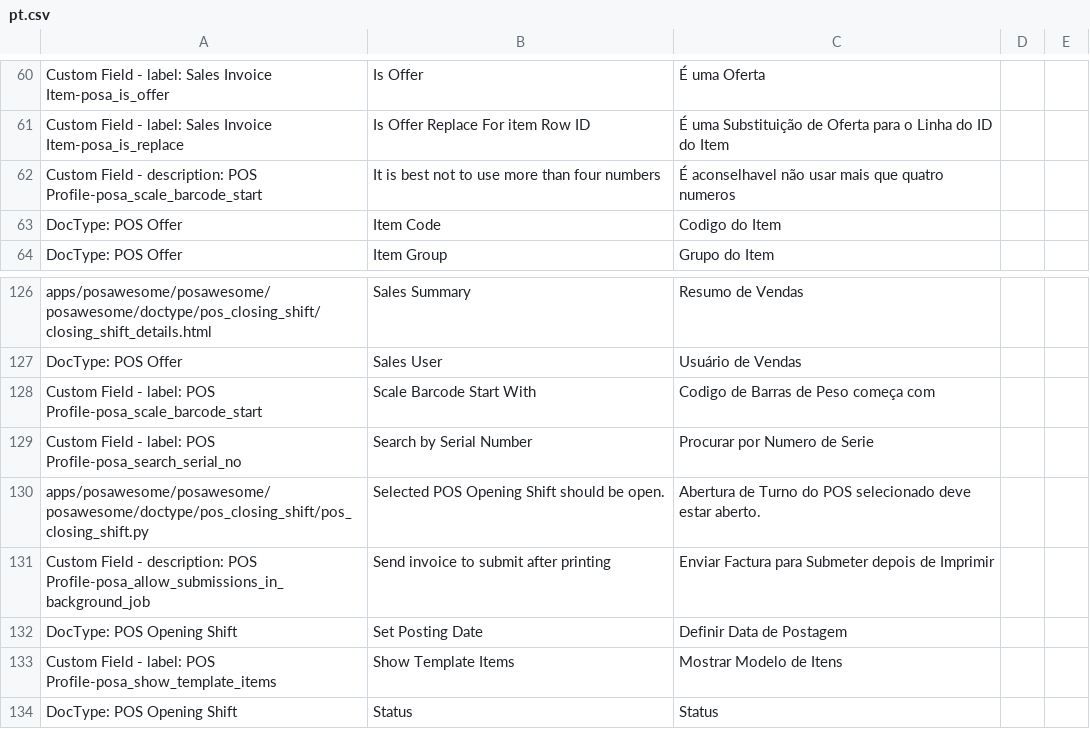
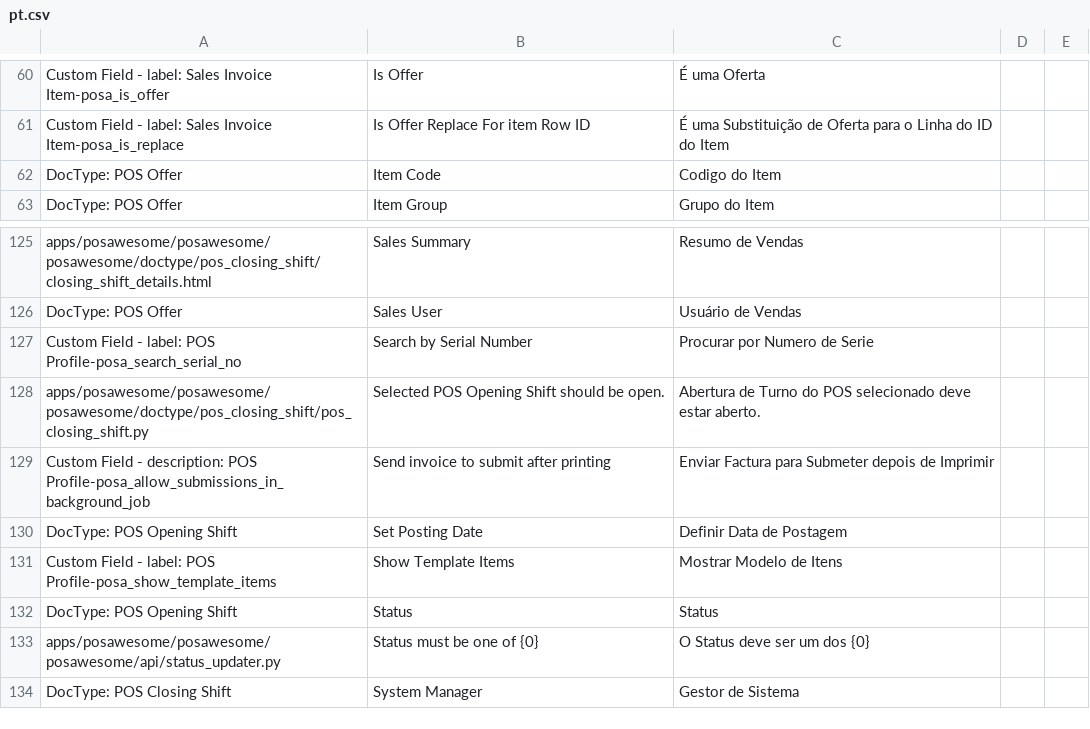
Before and after one commit to Swathiwebtree/POS-Awesome-V15, a CSV file: posawesome/translations/pt.csv, drawn as a sheet; only a part is shown, gaps mark what is left out; the shorter side is filled out with more unchanged rows.

Commit message:
Remove POS profile scale barcode prefix field

```diff
--- a/posawesome/translations/pt.csv
+++ b/posawesome/translations/pt.csv
@@ -61,3 +61,2 @@ Custom Field - label: Sales Invoice Item-posa_is_offer,Is Offer,É uma Oferta
 Custom Field - label: Sales Invoice Item-posa_is_replace,Is Offer Replace For item Row ID,É uma Substituição de Oferta para o Linha do ID do Item
-Custom Field - description: POS Profile-posa_scale_barcode_start,It is best not to use more than four numbers,É aconselhavel não usar mais que quatro numeros
 DocType: POS Offer,Item Code,Codigo do Item
@@ -127,3 +126,2 @@ apps/posawesome/posawesome/posawesome/doctype/pos_closing_shift/closing_shift_de
 DocType: POS Offer,Sales User,Usuário de Vendas
-Custom Field - label: POS Profile-posa_scale_barcode_start,Scale Barcode Start With,Codigo de Barras de Peso começa com
 Custom Field - label: POS Profile-posa_search_serial_no,Search by Serial Number,Procurar por Numero de Serie
```
Also changed, not shown: 3 other files.
